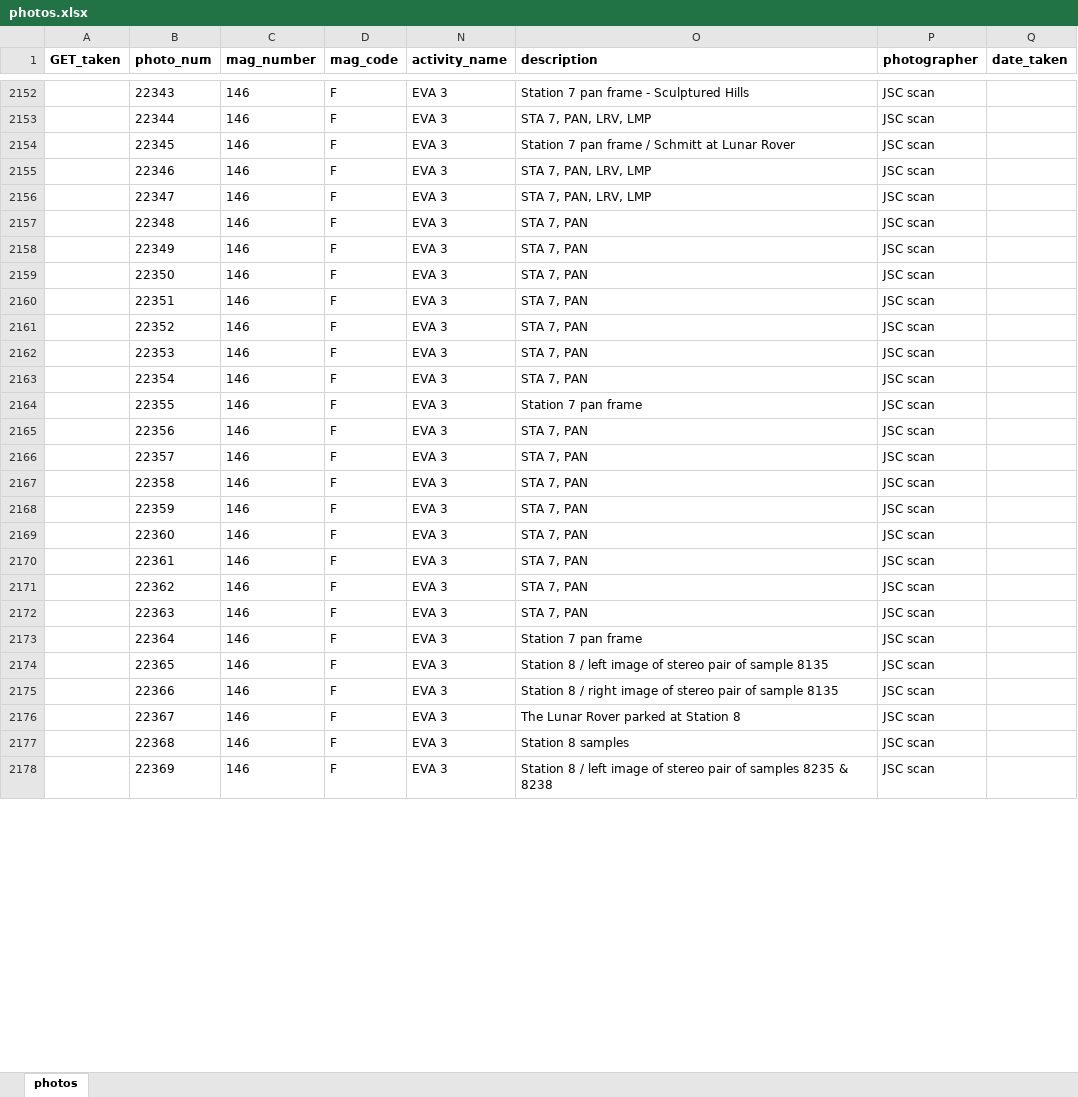
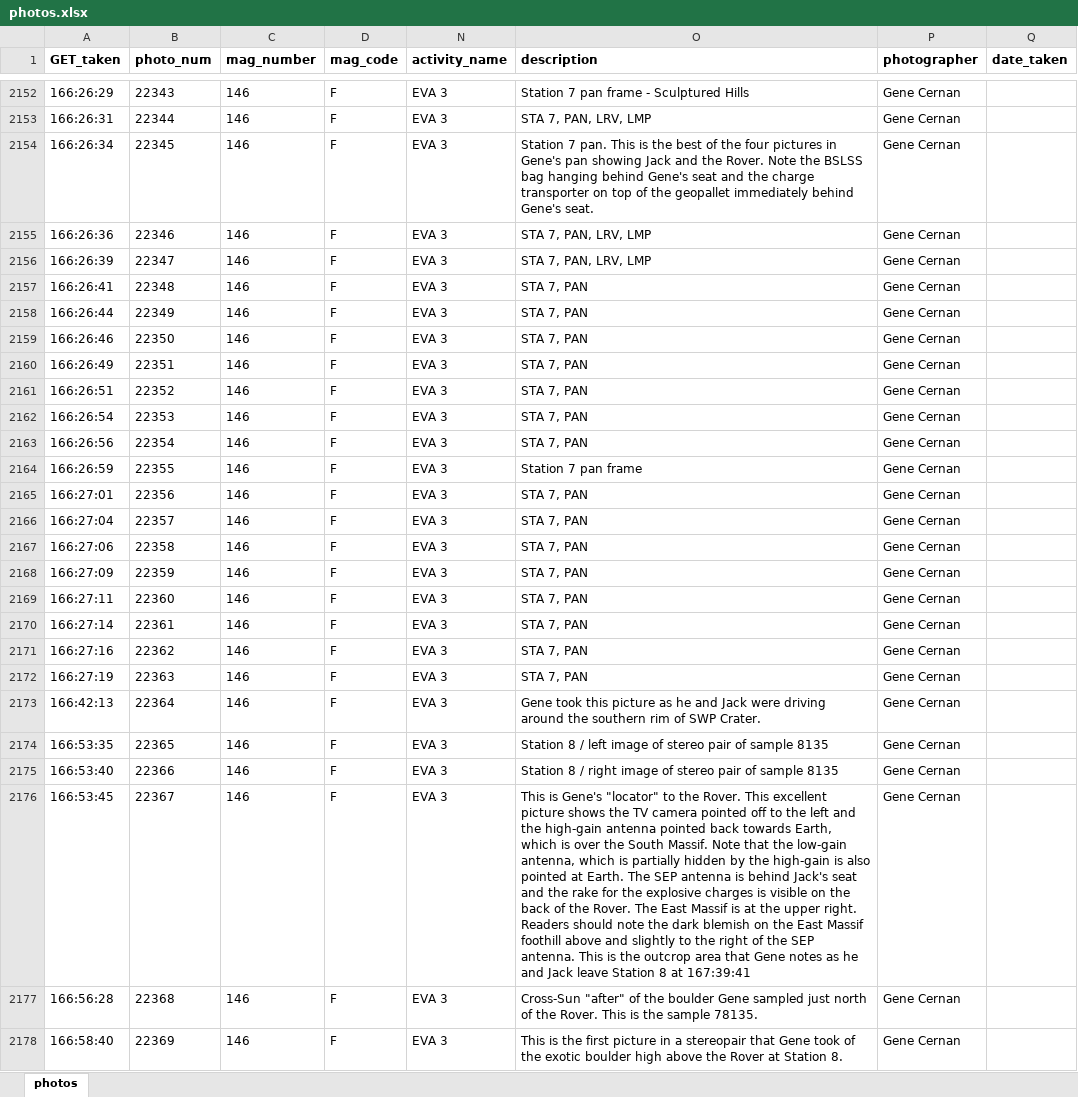
Before and after one commit to bfeist/ApolloInRealTime, an Excel workbook: MISSION_DATA/photos.xlsx, sheet photos, drawn as a sheet; only a part is shown, gaps mark what is left out; values as stored, in another font and other column widths than the file's, no borders; the diff covers the shown part only; the diff names each change by its address in the sheet, - before the commit and + after, or states it on an @@ line.

Commit message:
Indexed photos up to 22468. Moved jettison film to correct position in premere. Moved undocking film to correct position. Rerendering 186:40 and 106:40.

```diff
--- a/MISSION_DATA/photos.xlsx (sheet photos)
+++ b/MISSION_DATA/photos.xlsx (sheet photos)
-A2152 (GET_taken): (empty)
+A2152 (GET_taken): 166:26:29
-P2152:P2178 (photographer): JSC scan
+P2152:P2178 (photographer): Gene Cernan
-A2153 (GET_taken): (empty)
+A2153 (GET_taken): 166:26:31
-A2154 (GET_taken): (empty)
+A2154 (GET_taken): 166:26:34
-O2154 (description): Station 7 pan frame / Schmitt at Lunar Rover
+O2154 (description): Station 7 pan. This is the best of the four pictures in Gene's pan showing Jack and the Rover. Note the BSLSS bag hanging behind Gene's seat and the charge transporter on top of the geopallet immediately behind Gene's seat.
-A2155 (GET_taken): (empty)
+A2155 (GET_taken): 166:26:36
-A2156 (GET_taken): (empty)
+A2156 (GET_taken): 166:26:39
-A2157 (GET_taken): (empty)
+A2157 (GET_taken): 166:26:41
-A2158 (GET_taken): (empty)
+A2158 (GET_taken): 166:26:44
-A2159 (GET_taken): (empty)
+A2159 (GET_taken): 166:26:46
-A2160 (GET_taken): (empty)
+A2160 (GET_taken): 166:26:49
-A2161 (GET_taken): (empty)
+A2161 (GET_taken): 166:26:51
-A2162 (GET_taken): (empty)
+A2162 (GET_taken): 166:26:54
-A2163 (GET_taken): (empty)
+A2163 (GET_taken): 166:26:56
-A2164 (GET_taken): (empty)
+A2164 (GET_taken): 166:26:59
-A2165 (GET_taken): (empty)
+A2165 (GET_taken): 166:27:01
-A2166 (GET_taken): (empty)
+A2166 (GET_taken): 166:27:04
-A2167 (GET_taken): (empty)
+A2167 (GET_taken): 166:27:06
-A2168 (GET_taken): (empty)
+A2168 (GET_taken): 166:27:09
-A2169 (GET_taken): (empty)
+A2169 (GET_taken): 166:27:11
-A2170 (GET_taken): (empty)
+A2170 (GET_taken): 166:27:14
-A2171 (GET_taken): (empty)
+A2171 (GET_taken): 166:27:16
-A2172 (GET_taken): (empty)
+A2172 (GET_taken): 166:27:19
-A2173 (GET_taken): (empty)
+A2173 (GET_taken): 166:42:13
-O2173 (description): Station 7 pan frame
+O2173 (description): Gene took this picture as he and Jack were driving around the southern rim of SWP Crater.
-A2174 (GET_taken): (empty)
+A2174 (GET_taken): 166:53:35
-A2175 (GET_taken): (empty)
+A2175 (GET_taken): 166:53:40
-A2176 (GET_taken): (empty)
+A2176 (GET_taken): 166:53:45
-O2176 (description): The Lunar Rover parked at Station 8
+O2176 (description): This is Gene's "locator" to the Rover. This excellent picture shows the TV camera pointed off to the left and the high-gain antenna pointed back towards Earth, which is over the South Massif. Note that the low-gain antenna, which is partially hidden by the high-gain is also pointed at Earth. The SEP antenna is behind Jack's seat and the rake for the explosive charges is visible on the back of the Rover. The East Massif is at the upper right. Readers should note the dark blemish on the East Massif foothill above and slightly to the right of the SEP antenna. This is the outcrop area that Gene notes as he and Jack leave Station 8 at 167:39:41
-A2177 (GET_taken): (empty)
+A2177 (GET_taken): 166:56:28
-O2177 (description): Station 8 samples
+O2177 (description): Cross-Sun "after" of the boulder Gene sampled just north of the Rover. This is the sample 78135.
-A2178 (GET_taken): (empty)
+A2178 (GET_taken): 166:58:40
-O2178 (description): Station 8 / left image of stereo pair of samples 8235 & 8238
+O2178 (description): This is the first picture in a stereopair that Gene took of the exotic boulder high above the Rover at Station 8.
```
Also changed, not shown: 302 edited cells elsewhere in this sheet, 7 other files.
